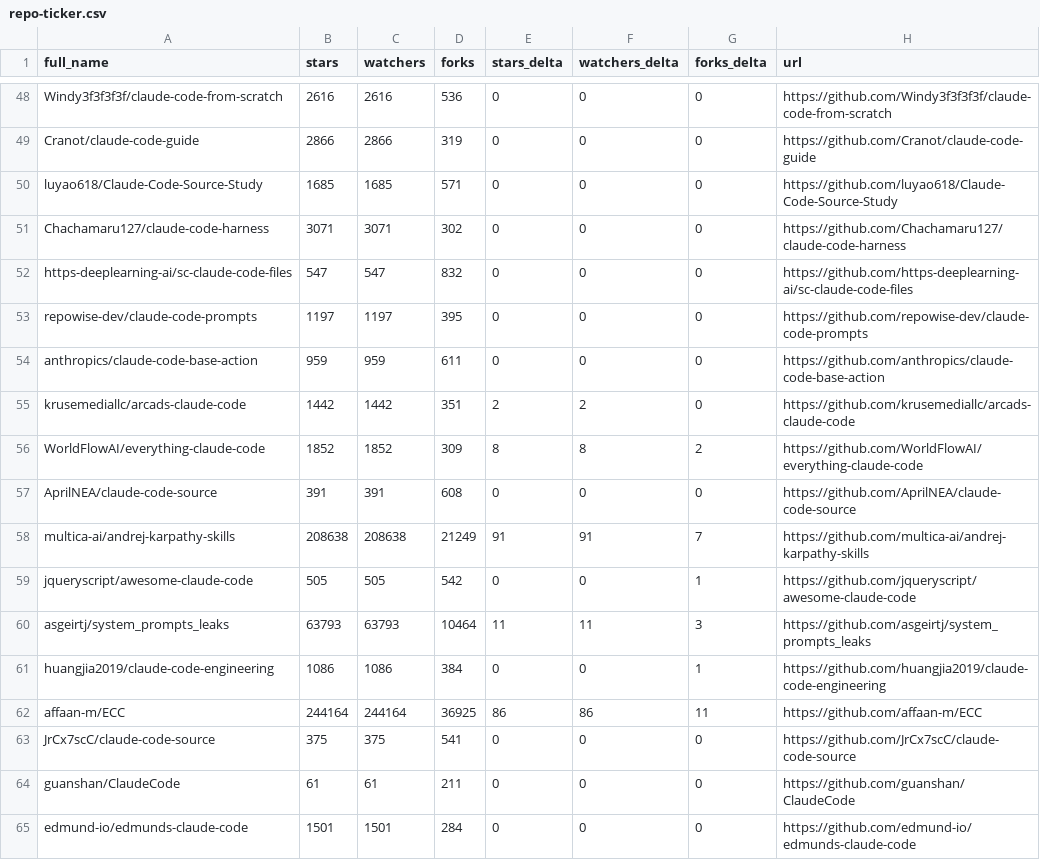
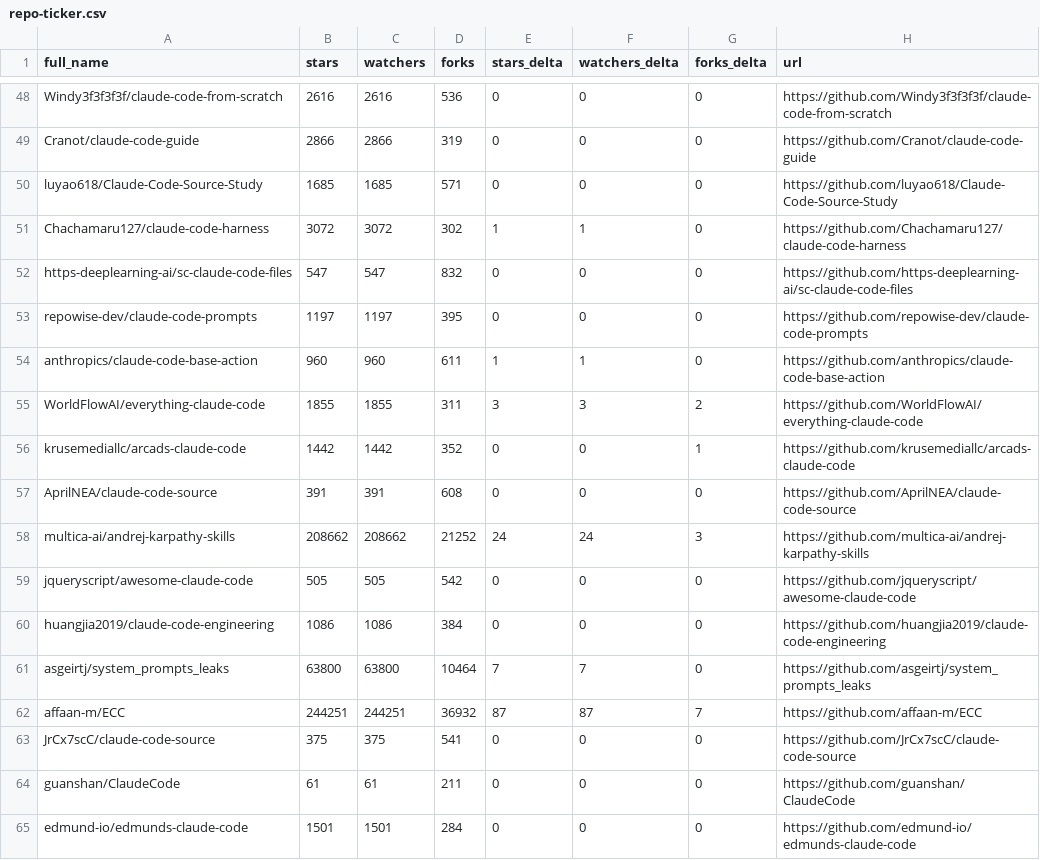
Before and after one commit to fucheng-guo-sun/awesome-claude-code, a CSV file: data/repo-ticker.csv, drawn as a sheet; only a part is shown, gaps mark what is left out; the diff covers the shown part only.

```diff
--- a/data/repo-ticker.csv
+++ b/data/repo-ticker.csv
@@ -50,14 +50,14 @@ Cranot/claude-code-guide,2866,2866,319,0,0,0,https://github.com/Cranot/claude-co
 luyao618/Claude-Code-Source-Study,1685,1685,571,0,0,0,https://github.com/luyao618/Claude-Code-Source-Study
-Chachamaru127/claude-code-harness,3071,3071,302,0,0,0,https://github.com/Chachamaru127/claude-code-harness
+Chachamaru127/claude-code-harness,3072,3072,302,1,1,0,https://github.com/Chachamaru127/claude-code-harness
 https-deeplearning-ai/sc-claude-code-files,547,547,832,0,0,0,https://github.com/https-deeplearning-ai/sc-claude-code-files
 repowise-dev/claude-code-prompts,1197,1197,395,0,0,0,https://github.com/repowise-dev/claude-code-prompts
-anthropics/claude-code-base-action,959,959,611,0,0,0,https://github.com/anthropics/claude-code-base-action
-krusemediallc/arcads-claude-code,1442,1442,351,2,2,0,https://github.com/krusemediallc/arcads-claude-code
-WorldFlowAI/everything-claude-code,1852,1852,309,8,8,2,https://github.com/WorldFlowAI/everything-claude-code
+anthropics/claude-code-base-action,960,960,611,1,1,0,https://github.com/anthropics/claude-code-base-action
+WorldFlowAI/everything-claude-code,1855,1855,311,3,3,2,https://github.com/WorldFlowAI/everything-claude-code
+krusemediallc/arcads-claude-code,1442,1442,352,0,0,1,https://github.com/krusemediallc/arcads-claude-code
 AprilNEA/claude-code-source,391,391,608,0,0,0,https://github.com/AprilNEA/claude-code-source
-multica-ai/andrej-karpathy-skills,208638,208638,21249,91,91,7,https://github.com/multica-ai/andrej-karpathy-skills
-jqueryscript/awesome-claude-code,505,505,542,0,0,1,https://github.com/jqueryscript/awesome-claude-code
-asgeirtj/system_prompts_leaks,63793,63793,10464,11,11,3,https://github.com/asgeirtj/system_prompts_leaks
-huangjia2019/claude-code-engineering,1086,1086,384,0,0,1,https://github.com/huangjia2019/claude-code-engineering
-affaan-m/ECC,244164,244164,36925,86,86,11,https://github.com/affaan-m/ECC
+multica-ai/andrej-karpathy-skills,208662,208662,21252,24,24,3,https://github.com/multica-ai/andrej-karpathy-skills
+jqueryscript/awesome-claude-code,505,505,542,0,0,0,https://github.com/jqueryscript/awesome-claude-code
+huangjia2019/claude-code-engineering,1086,1086,384,0,0,0,https://github.com/huangjia2019/claude-code-engineering
+asgeirtj/system_prompts_leaks,63800,63800,10464,7,7,0,https://github.com/asgeirtj/system_prompts_leaks
+affaan-m/ECC,244251,244251,36932,87,87,7,https://github.com/affaan-m/ECC
 JrCx7scC/claude-code-source,375,375,541,0,0,0,https://github.com/JrCx7scC/claude-code-source
```
Also changed, not shown: 1 added row, 1 removed row, 2 moved rows and 124 edited cells elsewhere in this file, 2 other files.
